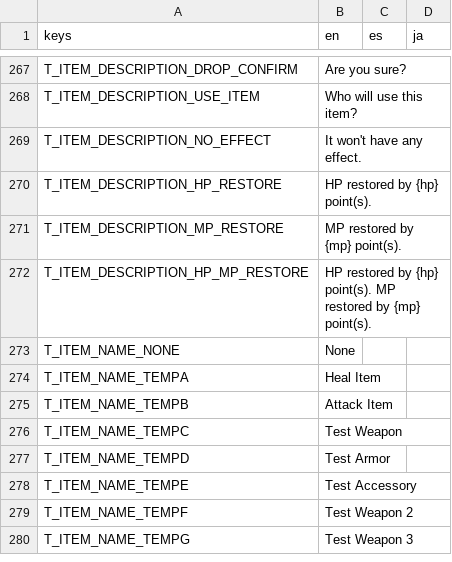
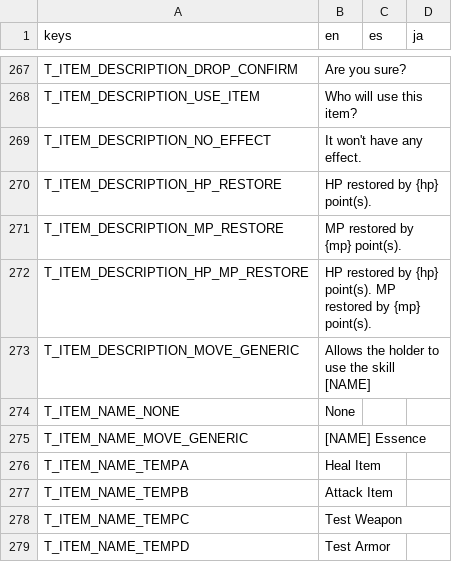
Before and after one commit to Tougon/CopyrightRPG, a CSV file: assets/Localization/TextDatabase.csv, drawn as a sheet; only a part is shown, gaps mark what is left out; the shorter side is filled out with more unchanged rows; the diff names each change by its address in the sheet, - before the commit and + after, or states it on an @@ line.

Commit message:
10-22-25 - Slime Final
Slime duplication is now subject to a randomness modifier
Fixed issue where NumEntities check would not be correct due to entities joining mid-battle
Added skill "learn" mechanic
Added item for Crash skill

```diff
--- a/assets/Localization/TextDatabase.csv
+++ b/assets/Localization/TextDatabase.csv
+row 273: T_ITEM_DESCRIPTION_MOVE_GENERIC | Allows the holder to use the skill [NAME]
+row 275: T_ITEM_NAME_MOVE_GENERIC | [NAME] Essence
```
Also changed, not shown: 53 other files.
